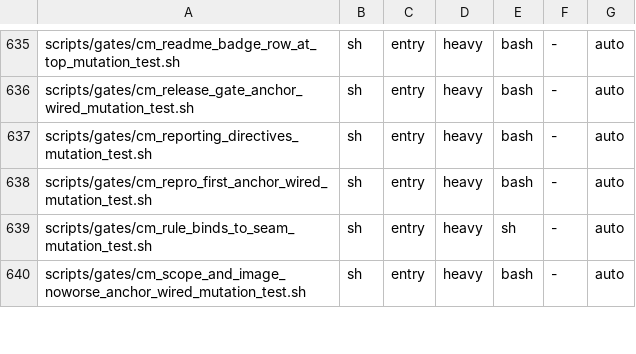
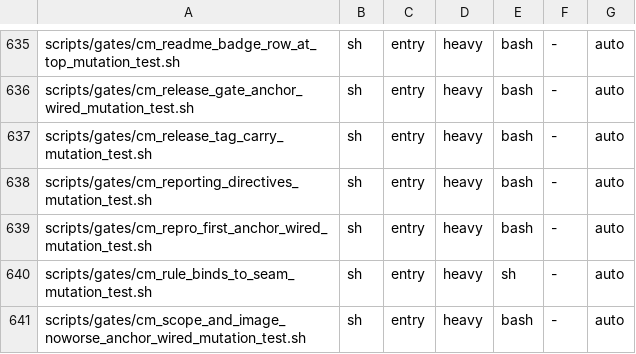
Before and after one commit to HelixDevelopment/constitution, a TSV file: config/full_suite_manifest.tsv, drawn as a sheet; only a part is shown, gaps mark what is left out.

```diff
--- a/config/full_suite_manifest.tsv
+++ b/config/full_suite_manifest.tsv
@@ -636,2 +636,3 @@ scripts/gates/cm_readme_badge_row_at_top_mutation_test.sh	sh	entry	heavy	bash	-
 scripts/gates/cm_release_gate_anchor_wired_mutation_test.sh	sh	entry	heavy	bash	-	auto
+scripts/gates/cm_release_tag_carry_mutation_test.sh	sh	entry	heavy	bash	-	auto
 scripts/gates/cm_reporting_directives_mutation_test.sh	sh	entry	heavy	bash	-	auto
```
Also changed, not shown: scripts/gates/rule_seam_bindings.tsv, 8 other files.
